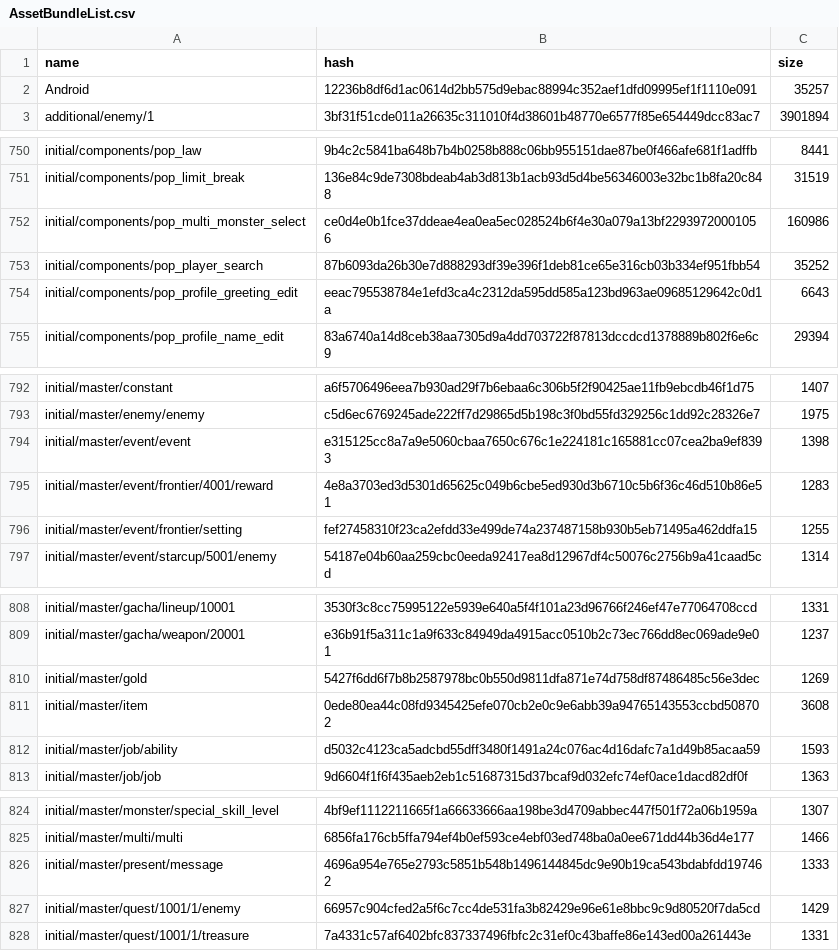
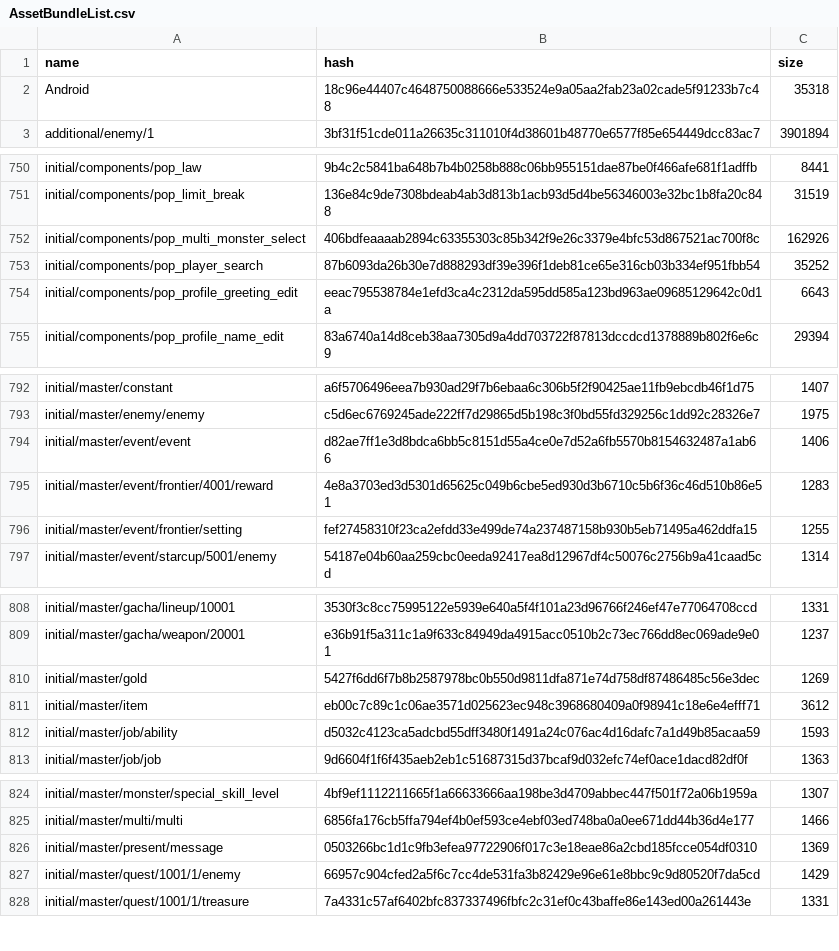
Before and after one commit to onederappli/SF_AB_Android, a CSV file: 100/AssetBundleList.csv, drawn as a sheet; only a part is shown, gaps mark what is left out; the diff covers the shown part only.

```diff
--- a/100/AssetBundleList.csv
+++ b/100/AssetBundleList.csv
@@ -1,3 +1,3 @@
 name,hash,size
-Android,12236b8df6d1ac0614d2bb575d9ebac88994c352aef1dfd09995ef1f1110e091,35257
+Android,18c96e44407c4648750088666e533524e9a05aa2fab23a02cade5f91233b7c48,35318
 additional/enemy/1,3bf31f51cde011a26635c311010f4d38601b48770e6577f85e654449dcc83ac7,3901894
@@ -751,3 +751,3 @@ initial/components/pop_law,9b4c2c5841ba648b7b4b0258b888c06bb955151dae87be0f466af
 initial/components/pop_limit_break,136e84c9de7308bdeab4ab3d813b1acb93d5d4be56346003e32bc1b8fa20c848,31519
-initial/components/pop_multi_monster_select,ce0d4e0b1fce37ddeae4ea0ea5ec028524b6f4e30a079a13bf22939720001056,160986
+initial/components/pop_multi_monster_select,406bdfeaaaab2894c63355303c85b342f9e26c3379e4bfc53d867521ac700f8c,162926
 initial/components/pop_player_search,87b6093da26b30e7d888293df39e396f1deb81ce65e316cb03b334ef951fbb54,35252
@@ -793,3 +793,3 @@ initial/master/constant,a6f5706496eea7b930ad29f7b6ebaa6c306b5f2f90425ae11fb9ebcd
 initial/master/enemy/enemy,c5d6ec6769245ade222ff7d29865d5b198c3f0bd55fd329256c1dd92c28326e7,1975
-initial/master/event/event,e315125cc8a7a9e5060cbaa7650c676c1e224181c165881cc07cea2ba9ef8393,1398
+initial/master/event/event,d82ae7ff1e3d8bdca6bb5c8151d55a4ce0e7d52a6fb5570b8154632487a1ab66,1406
 initial/master/event/frontier/4001/reward,4e8a3703ed3d5301d65625c049b6cbe5ed930d3b6710c5b6f36c46d510b86e51,1283
@@ -810,3 +810,3 @@ initial/master/gacha/weapon/20001,e36b91f5a311c1a9f633c84949da4915acc0510b2c73ec
 initial/master/gold,5427f6dd6f7b8b2587978bc0b550d9811dfa871e74d758df87486485c56e3dec,1269
-initial/master/item,0ede80ea44c08fd9345425efe070cb2e0c9e6abb39a94765143553ccbd508702,3608
+initial/master/item,eb00c7c89c1c06ae3571d025623ec948c3968680409a0f98941c18e6e4efff71,3612
 initial/master/job/ability,d5032c4123ca5adcbd55dff3480f1491a24c076ac4d16dafc7a1d49b85acaa59,1593
@@ -825,3 +825,3 @@ initial/master/monster/special_skill_level,4bf9ef1112211665f1a66633666aa198be3d4
 initial/master/multi/multi,6856fa176cb5ffa794ef4b0ef593ce4ebf03ed748ba0a0ee671dd44b36d4e177,1466
-initial/master/present/message,4696a954e765e2793c5851b548b1496144845dc9e90b19ca543bdabfdd197462,1333
+initial/master/present/message,0503266bc1d1c9fb3efea97722906f017c3e18eae86a2cbd185fcce054df0310,1369
 initial/master/quest/1001/1/enemy,66957c904cfed2a5f6c7cc4de531fa3b82429e96e61e8bbc9c9d80520f7da5cd,1429
```
Also changed, not shown: 2 added rows and 14 edited cells elsewhere in this file, 14 other files.
